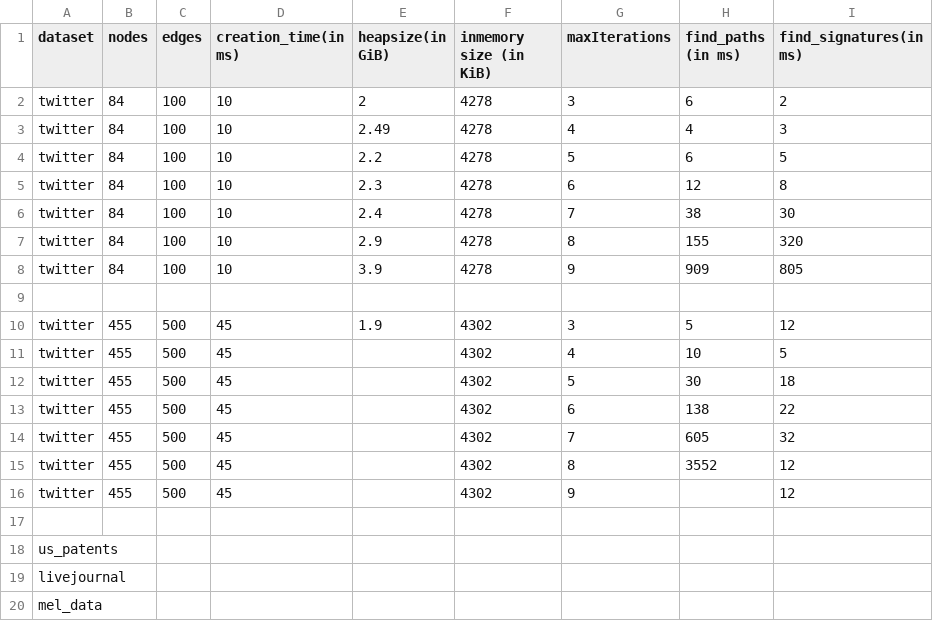
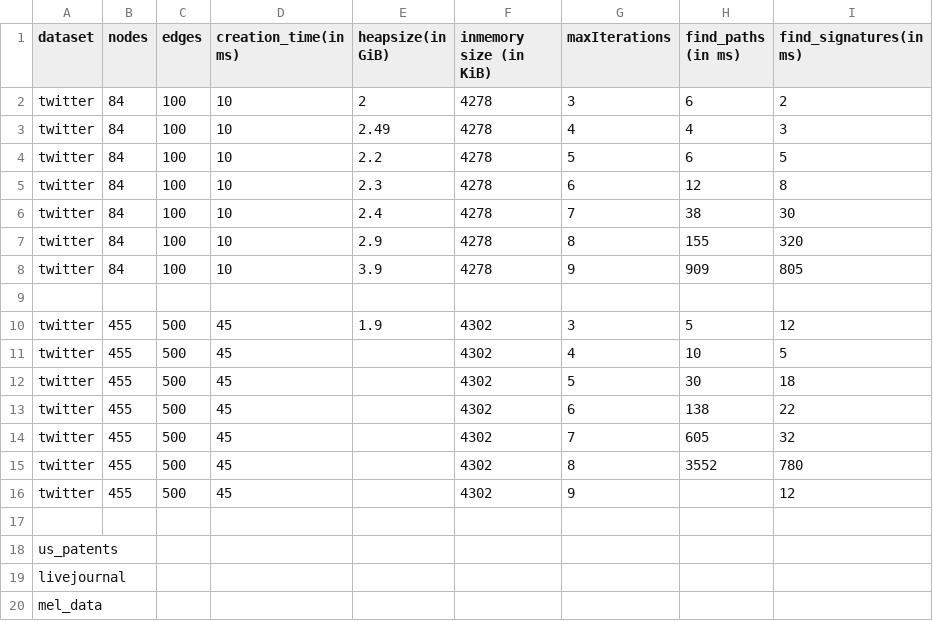
Before and after one commit to mohammadzainabbas/neo4j-pregel, a CSV file: results/thesis/data.csv, drawn as a sheet.

Commit message:
Work in progress

```diff
--- a/results/thesis/data.csv
+++ b/results/thesis/data.csv
@@ -14,3 +14,3 @@ twitter,  455,  500,        45,                 ,                  4302,
 twitter,  455,  500,        45,                 ,                  4302,                   7,               605,                   32
-twitter,  455,  500,        45,                 ,                  4302,                   8,               3552,                   12
+twitter,  455,  500,        45,                 ,                  4302,                   8,               3552,              780
 twitter,  455,  500,        45,                 ,                  4302,                   9,               ,                   12
```
